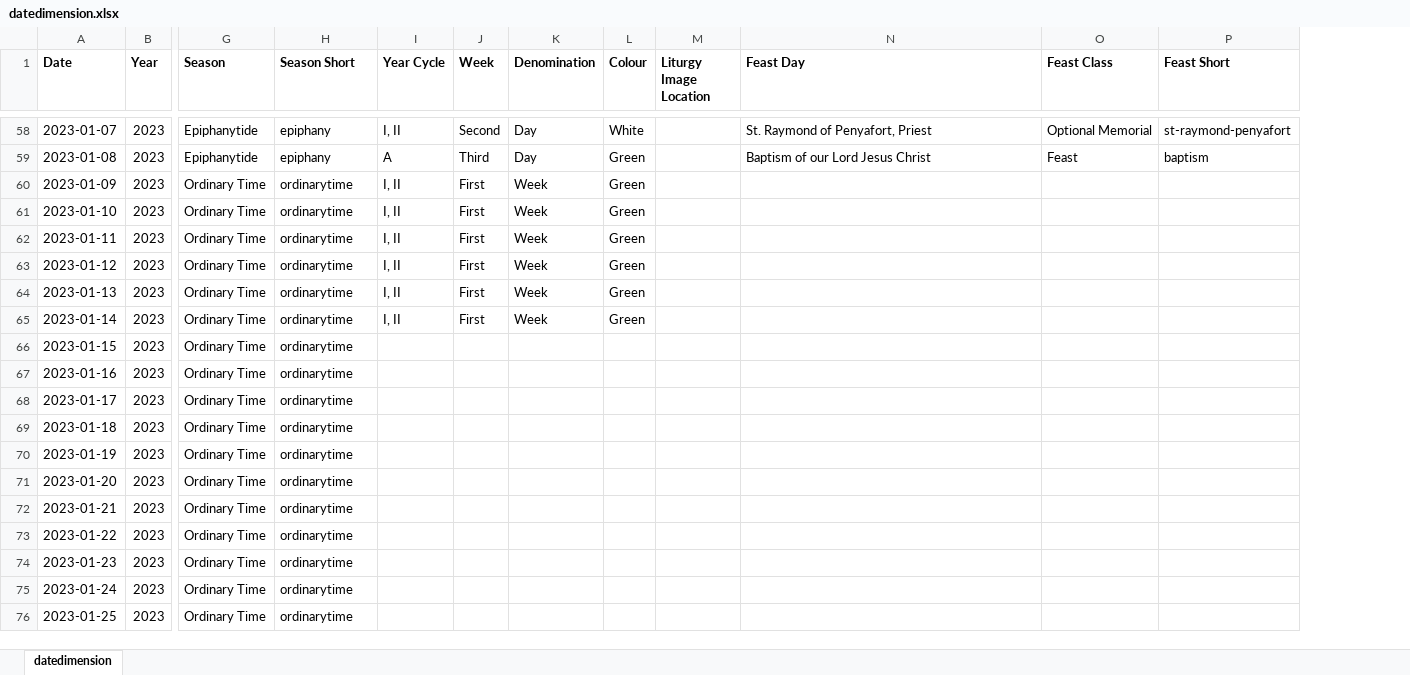
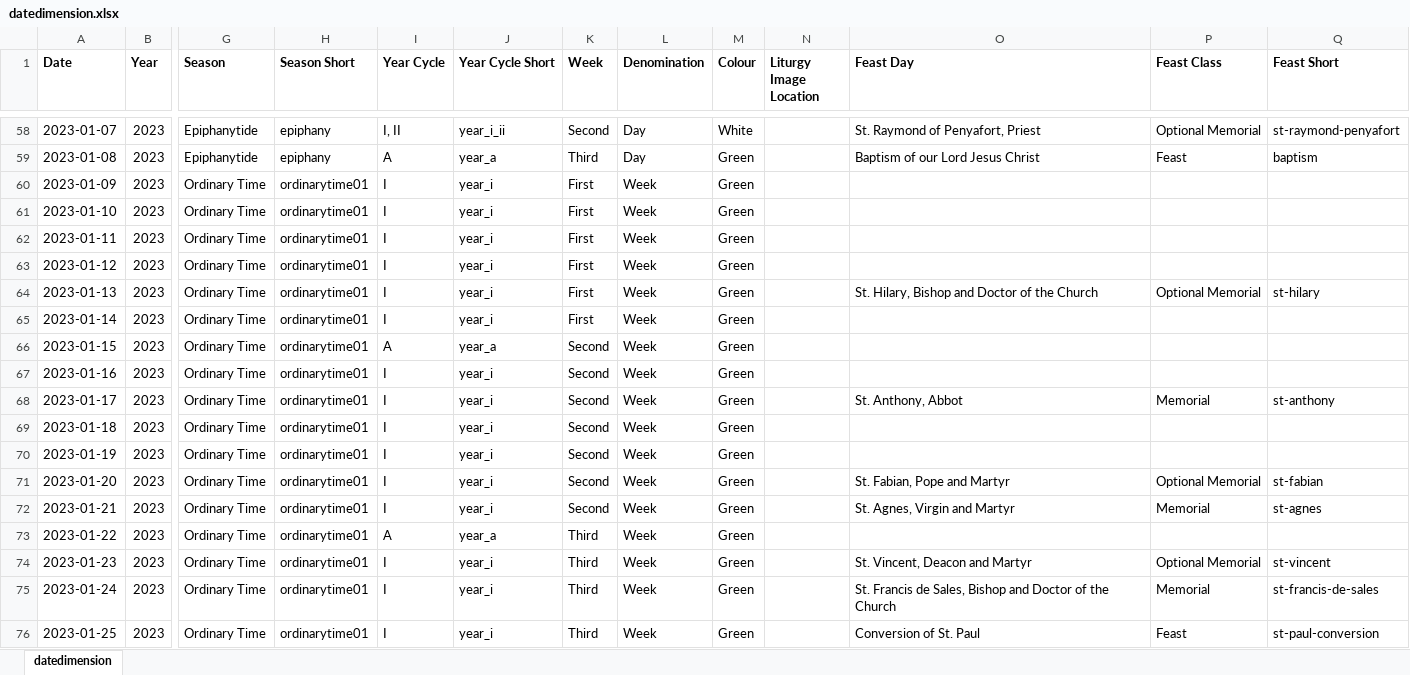
Before and after one commit to KevinSequeira/ave-christus-rex, an Excel workbook: static/documents/datedimension.xlsx, sheet datedimension, drawn as a sheet; only a part is shown, gaps mark what is left out; values as stored, in another font and other column widths than the file's, no borders; addresses are those after the commit; the diff covers the shown part only; the diff names each change by its address in the sheet, - before the commit and + after, or states it on an @@ line.

```diff
--- a/static/documents/datedimension.xlsx (sheet datedimension)
+++ b/static/documents/datedimension.xlsx (sheet datedimension)
+column J (Year Cycle Short), rows 58-76: year_i_ii | year_a | year_i | year_i | year_i | year_i | year_i | year_i | year_a | year_i | year_i | year_i | year_i | year_i | year_i | year_a | year_i | year_i | year_i
-H60:H76 (Season Short): ordinarytime
+H60:H76 (Season Short): ordinarytime01
-I60:I65 (Year Cycle): I, II
+I60:I65 (Year Cycle): I
-O64 (Feast Day): (empty)
+O64 (Feast Day): St. Hilary, Bishop and Doctor of the Church
-P64 (Feast Class): (empty)
+P64 (Feast Class): Optional Memorial
-Q64 (Feast Short): (empty)
+Q64 (Feast Short): st-hilary
-I66 (Year Cycle): (empty)
+I66 (Year Cycle): A
-K66:K72 (Week): (empty)
+K66:K72 (Week): Second
-L66:L76 (Denomination): (empty)
+L66:L76 (Denomination): Week
-M66:M76 (Colour): (empty)
+M66:M76 (Colour): Green
-I67:I72 (Year Cycle): (empty)
+I67:I72 (Year Cycle): I
-O68 (Feast Day): (empty)
+O68 (Feast Day): St. Anthony, Abbot
-P68 (Feast Class): (empty)
+P68 (Feast Class): Memorial
-Q68 (Feast Short): (empty)
+Q68 (Feast Short): st-anthony
-O71 (Feast Day): (empty)
+O71 (Feast Day): St. Fabian, Pope and Martyr
-P71 (Feast Class): (empty)
+P71 (Feast Class): Optional Memorial
-Q71 (Feast Short): (empty)
+Q71 (Feast Short): st-fabian
-O72 (Feast Day): (empty)
+O72 (Feast Day): St. Agnes, Virgin and Martyr
-P72 (Feast Class): (empty)
+P72 (Feast Class): Memorial
-Q72 (Feast Short): (empty)
+Q72 (Feast Short): st-agnes
-I73 (Year Cycle): (empty)
+I73 (Year Cycle): A
-K73:K76 (Week): (empty)
+K73:K76 (Week): Third
-I74:I76 (Year Cycle): (empty)
+I74:I76 (Year Cycle): I
-O74 (Feast Day): (empty)
+O74 (Feast Day): St. Vincent, Deacon and Martyr
-P74 (Feast Class): (empty)
+P74 (Feast Class): Optional Memorial
-Q74 (Feast Short): (empty)
+Q74 (Feast Short): st-vincent
-O75 (Feast Day): (empty)
+O75 (Feast Day): St. Francis de Sales, Bishop and Doctor of the Church
-P75 (Feast Class): (empty)
+P75 (Feast Class): Memorial
-Q75 (Feast Short): (empty)
+Q75 (Feast Short): st-francis-de-sales
-O76 (Feast Day): (empty)
+O76 (Feast Day): Conversion of St. Paul
-P76 (Feast Class): (empty)
+P76 (Feast Class): Feast
-Q76 (Feast Short): (empty)
+Q76 (Feast Short): st-paul-conversion
```
Also changed, not shown: 42 edited cells elsewhere in this sheet, 14 other files.
